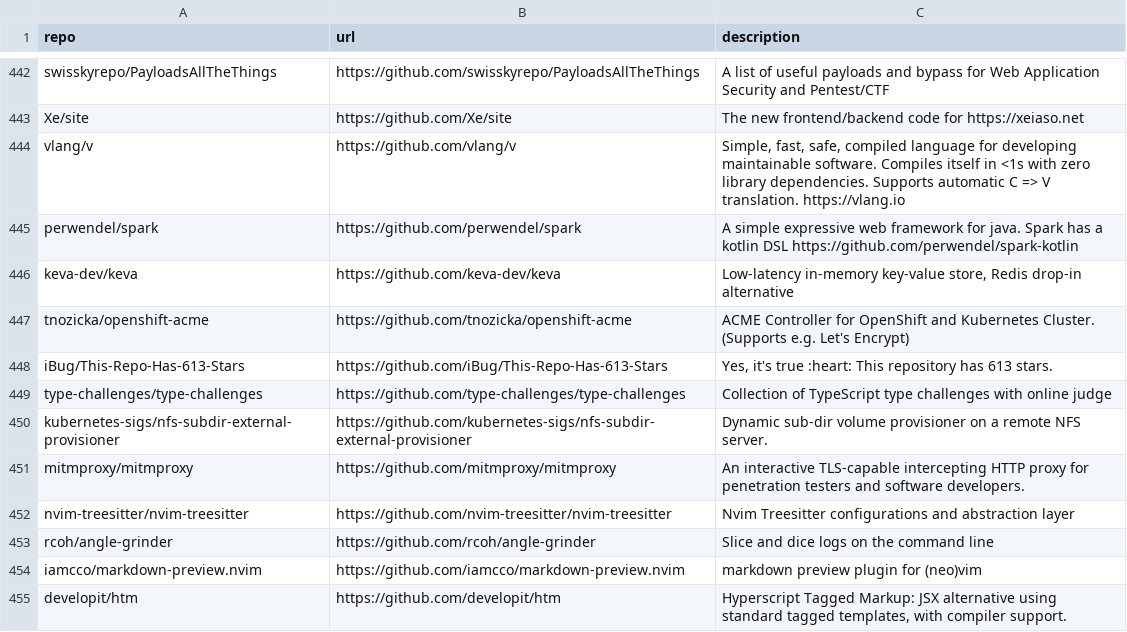
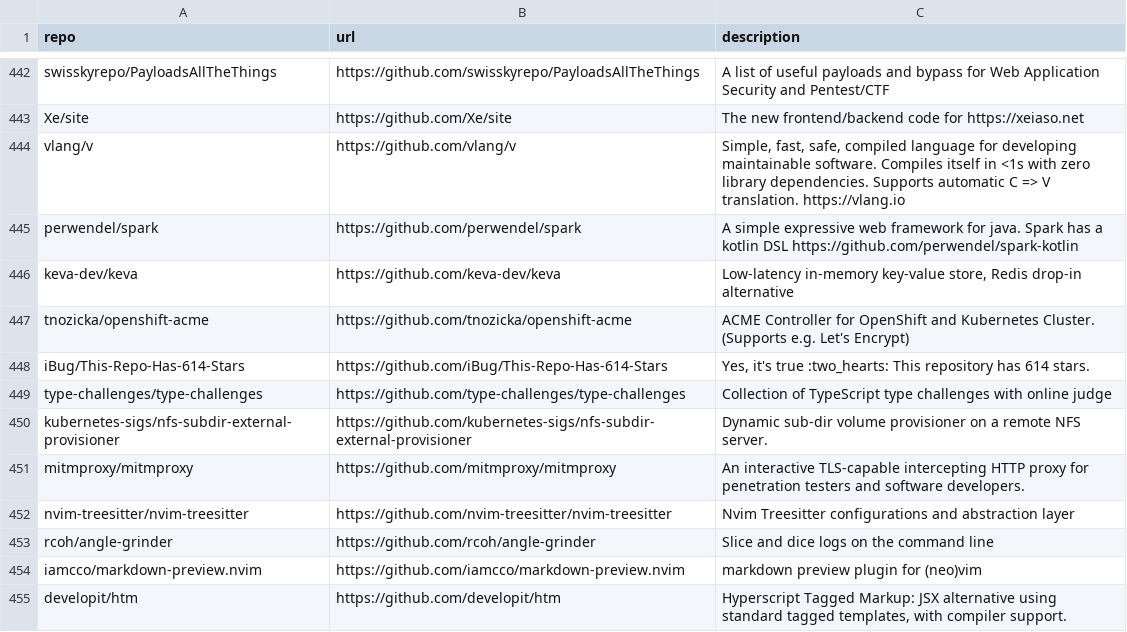
Before and after one commit to Genzer/starred-github-repos, a CSV file: Genzer.starred.csv, drawn as a sheet; only a part is shown, gaps mark what is left out.

```diff
--- a/Genzer.starred.csv
+++ b/Genzer.starred.csv
@@ -447,3 +447,3 @@
 "tnozicka/openshift-acme","https://github.com/tnozicka/openshift-acme","ACME Controller for OpenShift and Kubernetes Cluster. (Supports e.g. Let's Encrypt)"
-"iBug/This-Repo-Has-613-Stars","https://github.com/iBug/This-Repo-Has-613-Stars","Yes, it's true :heart: This repository has 613 stars."
+"iBug/This-Repo-Has-614-Stars","https://github.com/iBug/This-Repo-Has-614-Stars","Yes, it's true :two_hearts: This repository has 614 stars."
 "type-challenges/type-challenges","https://github.com/type-challenges/type-challenges","Collection of TypeScript type challenges with online judge"
```
